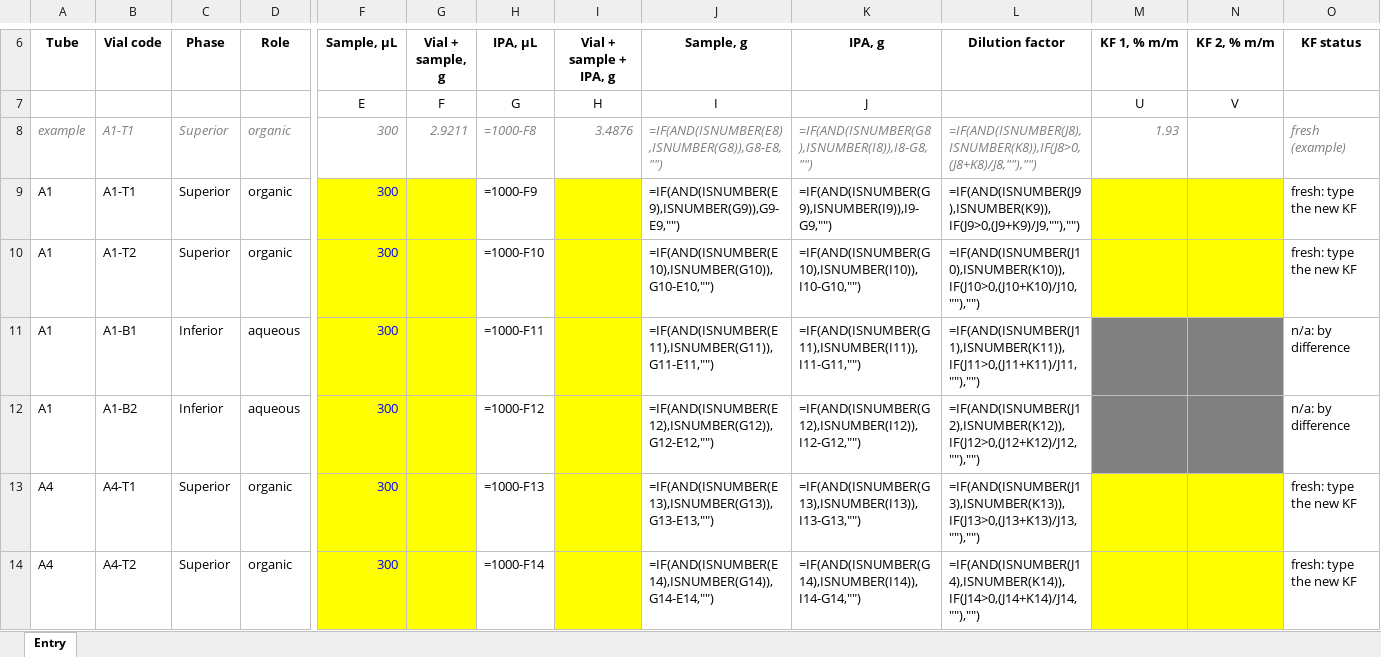
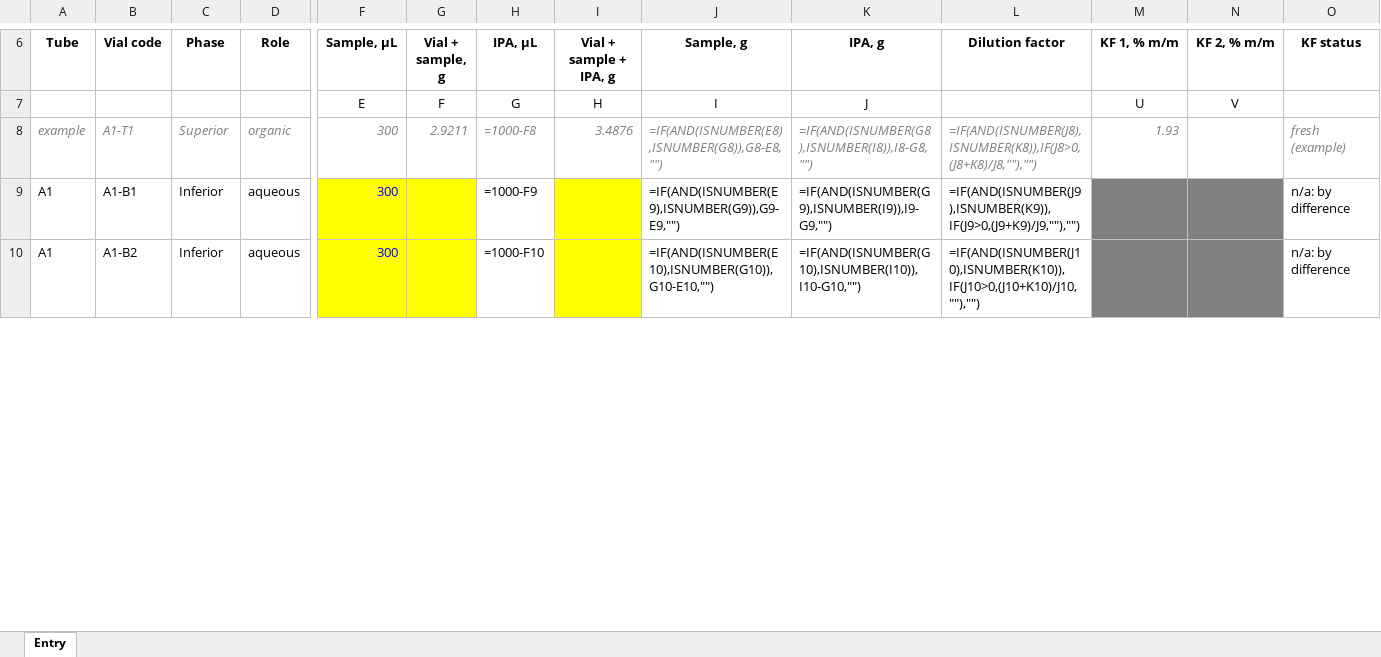
Before and after one commit to step-group/picos-gc, an Excel workbook: out/repeat2_entry.xlsx, sheet Entry, drawn as a sheet; only a part is shown, gaps mark what is left out; values as stored, in another font and other column widths than the file's, no borders; formulas without a stored value are shown as written; removed rows and columns are numbered as before the commit, all else as after; rows hold the shown columns only; the diff covers the shown part only; the diff names each change by its address in the sheet, - before the commit and + after, or states it on an @@ line.

```diff
--- a/out/repeat2_entry.xlsx (sheet Entry)
+++ b/out/repeat2_entry.xlsx (sheet Entry)
-row 9: A1 | A1-T1 | Superior | organic | 300 |  | =1000-F9 |  | =IF(AND(ISNUMBER(E9),ISNUMBER(G9)),G9-E9,"") | =IF(AND(ISNUMBER(G9),ISNUMBER(I9)),I9-G9,"") | =IF(AND(ISNUMBER(J9),ISNUMBER(K9)),IF(J9>0,(J9+K9)/J9,""),"") |  |  | fresh: type the new KF
-row 10: A1 | A1-T2 | Superior | organic | 300 |  | =1000-F10 |  | =IF(AND(ISNUMBER(E10),ISNUMBER(G10)),G10-E10,"") | =IF(AND(ISNUMBER(G10),ISNUMBER(I10)),I10-G10,"") | =IF(AND(ISNUMBER(J10),ISNUMBER(K10)),IF(J10>0,(J10+K10)/J10,""),"") |  |  | fresh: type the new KF
-H9 (IPA, µL): =1000-F11
+H9 (IPA, µL): =1000-F9
-J9 (Sample, g): =IF(AND(ISNUMBER(E11),ISNUMBER(G11)),G11-E11,"")
+J9 (Sample, g): =IF(AND(ISNUMBER(E9),ISNUMBER(G9)),G9-E9,"")
-K9 (IPA, g): =IF(AND(ISNUMBER(G11),ISNUMBER(I11)),I11-G11,"")
+K9 (IPA, g): =IF(AND(ISNUMBER(G9),ISNUMBER(I9)),I9-G9,"")
-L9 (Dilution factor): =IF(AND(ISNUMBER(J11),ISNUMBER(K11)),IF(J11>0,(J11+K11)/J11,""),"")
+L9 (Dilution factor): =IF(AND(ISNUMBER(J9),ISNUMBER(K9)),IF(J9>0,(J9+K9)/J9,""),"")
-H10 (IPA, µL): =1000-F12
+H10 (IPA, µL): =1000-F10
-J10 (Sample, g): =IF(AND(ISNUMBER(E12),ISNUMBER(G12)),G12-E12,"")
+J10 (Sample, g): =IF(AND(ISNUMBER(E10),ISNUMBER(G10)),G10-E10,"")
-K10 (IPA, g): =IF(AND(ISNUMBER(G12),ISNUMBER(I12)),I12-G12,"")
+K10 (IPA, g): =IF(AND(ISNUMBER(G10),ISNUMBER(I10)),I10-G10,"")
-L10 (Dilution factor): =IF(AND(ISNUMBER(J12),ISNUMBER(K12)),IF(J12>0,(J12+K12)/J12,""),"")
+L10 (Dilution factor): =IF(AND(ISNUMBER(J10),ISNUMBER(K10)),IF(J10>0,(J10+K10)/J10,""),"")
-row 13: A4 | A4-T1 | Superior | organic | 300 |  | =1000-F13 |  | =IF(AND(ISNUMBER(E13),ISNUMBER(G13)),G13-E13,"") | =IF(AND(ISNUMBER(G13),ISNUMBER(I13)),I13-G13,"") | =IF(AND(ISNUMBER(J13),ISNUMBER(K13)),IF(J13>0,(J13+K13)/J13,""),"") |  |  | fresh: type the new KF
-row 14: A4 | A4-T2 | Superior | organic | 300 |  | =1000-F14 |  | =IF(AND(ISNUMBER(E14),ISNUMBER(G14)),G14-E14,"") | =IF(AND(ISNUMBER(G14),ISNUMBER(I14)),I14-G14,"") | =IF(AND(ISNUMBER(J14),ISNUMBER(K14)),IF(J14>0,(J14+K14)/J14,""),"") |  |  | fresh: type the new KF
```
Also changed, not shown: 6 removed rows and 64 edited cells elsewhere in this sheet, 3 other files.
